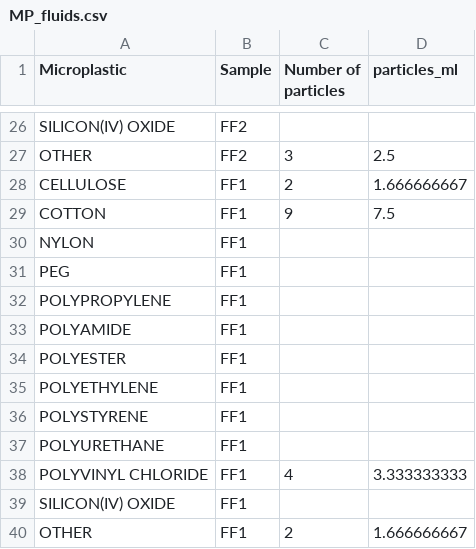
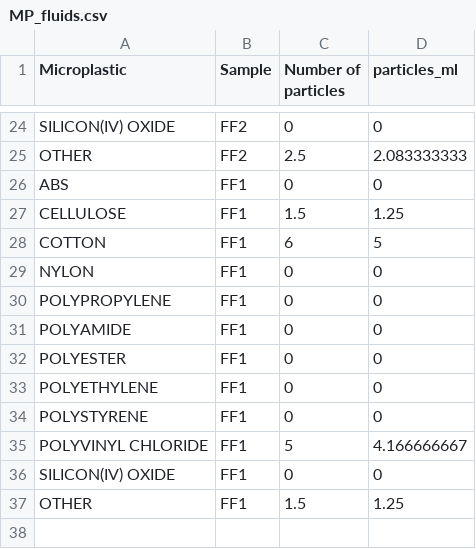
Before and after one commit to NoonanM/MPs_and_Fertility, a CSV file: Data/MP_fluids.csv, drawn as a sheet; only a part is shown, gaps mark what is left out; removed rows and columns are numbered as before the commit, all else as after; the diff covers the shown part only; the diff names each change by its address in the sheet, - before the commit and + after, or states it on an @@ line.

```diff
--- a/Data/MP_fluids.csv
+++ b/Data/MP_fluids.csv
-C24 (Number of particles): (empty)
+C24 (Number of particles): 0
-D24 (particles_ml): (empty)
+D24 (particles_ml): 0
-C25 (Number of particles): 3
+C25 (Number of particles): 2.5
-D25 (particles_ml): 2.5
+D25 (particles_ml): 2.083333333
+row 26: ABS | FF1 | 0 | 0
-C27 (Number of particles): 2
+C27 (Number of particles): 1.5
-D27 (particles_ml): 1.666666667
+D27 (particles_ml): 1.25
-C28 (Number of particles): 9
+C28 (Number of particles): 6
-D28 (particles_ml): 7.5
+D28 (particles_ml): 5
-C29 (Number of particles): (empty)
+C29 (Number of particles): 0
-D29 (particles_ml): (empty)
+D29 (particles_ml): 0
-row 31: PEG | FF1
-C30:C34 (Number of particles): (empty)
+C30:C34 (Number of particles): 0
-D30:D34 (particles_ml): (empty)
+D30:D34 (particles_ml): 0
-row 37: POLYURETHANE | FF1
-C35 (Number of particles): 4
+C35 (Number of particles): 5
-D35 (particles_ml): 3.333333333
+D35 (particles_ml): 4.166666667
-C36 (Number of particles): (empty)
+C36 (Number of particles): 0
-D36 (particles_ml): (empty)
+D36 (particles_ml): 0
-C37 (Number of particles): 2
+C37 (Number of particles): 1.5
-D37 (particles_ml): 1.666666667
+D37 (particles_ml): 1.25
```
Also changed, not shown: 1 added row, 3 removed rows and 36 edited cells elsewhere in this file, 3 other files.
